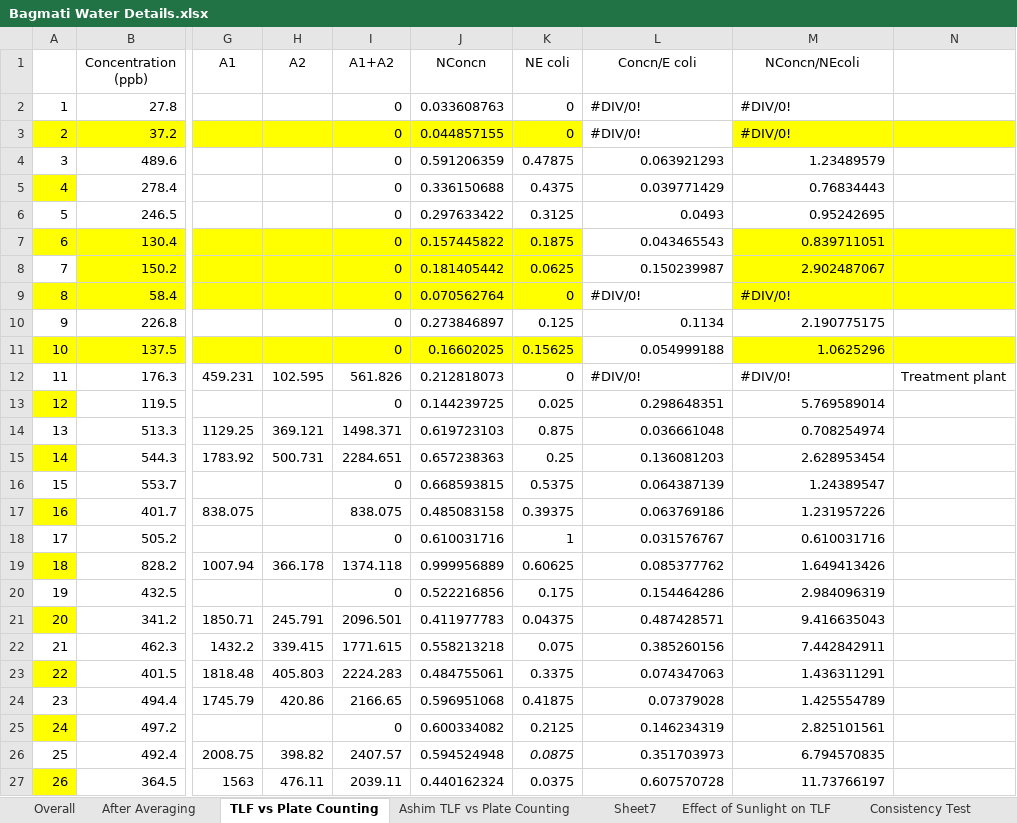
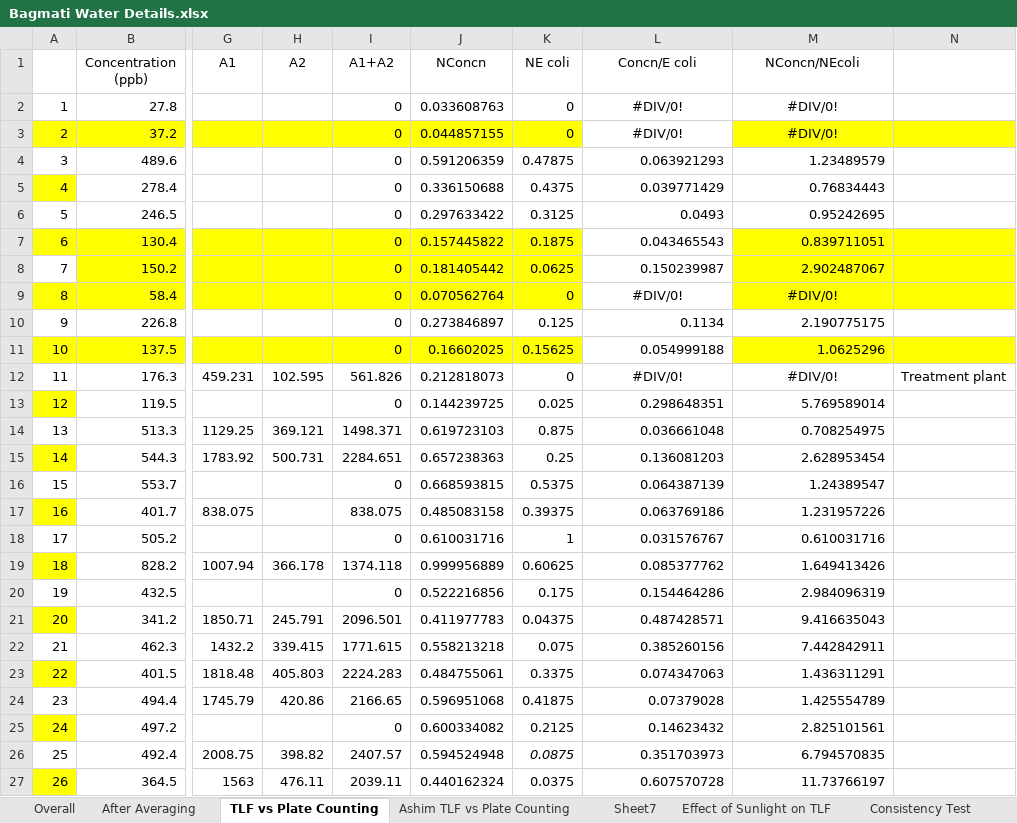
Before and after one commit to ascourge21/phutung-was-project, an Excel workbook: Bagmati Water Details.xlsx, sheet TLF vs Plate Counting, drawn as a sheet; only a part is shown, gaps mark what is left out; values as stored, in another font and other column widths than the file's, no borders; charts and pictures not drawn; the diff names each change by its address in the sheet, - before the commit and + after, or states it on an @@ line.

```diff
--- a/Bagmati Water Details.xlsx (sheet TLF vs Plate Counting)
+++ b/Bagmati Water Details.xlsx (sheet TLF vs Plate Counting)
-L2:M3 alignment: left
+L2:M3 alignment: center
-L9:M9 alignment: left
+L9:M9 alignment: center
-L12:M12 alignment: left
+L12:M12 alignment: center
-M14 (NConcn/NEcoli): 0.708254974
+M14 (NConcn/NEcoli): 0.708254975
-L25 (Concn/E coli): 0.146234319
+L25 (Concn/E coli): 0.14623432
```
Also changed, not shown: sheet Ashim TLF vs Plate Counting, charts or pictures, 4 other files.
